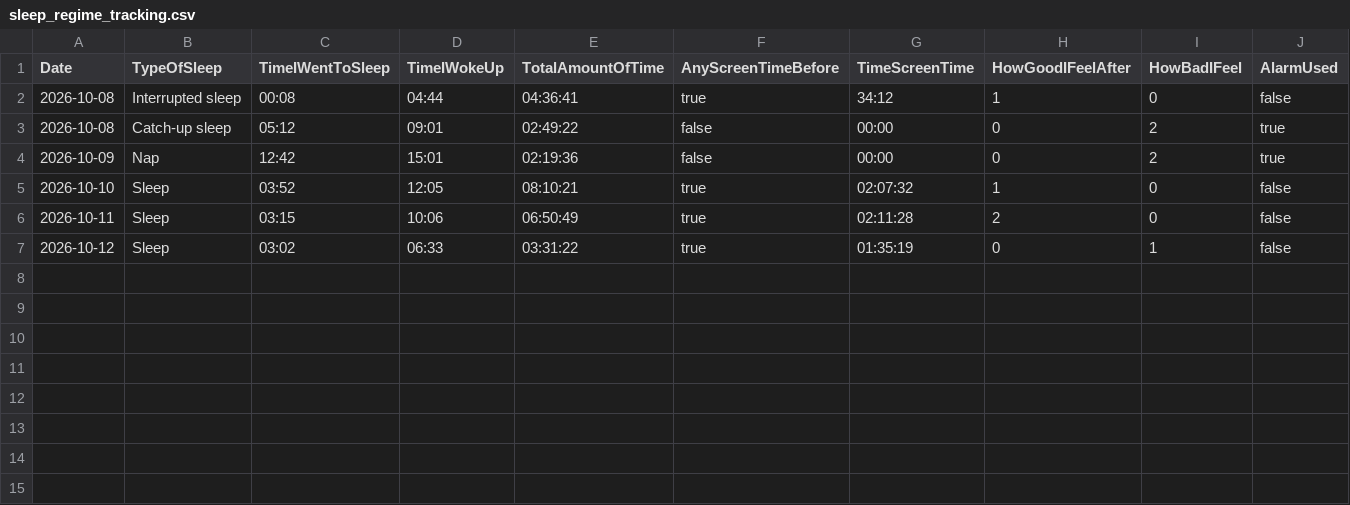
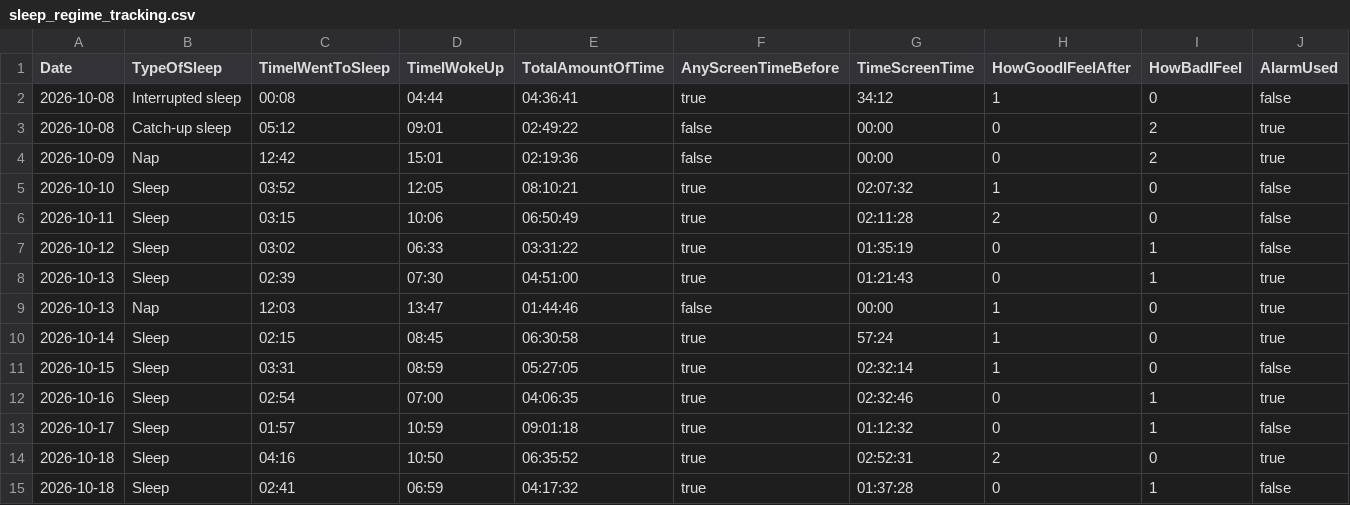
Before and after one commit to MDzh1501/Sleep_Schedule_Project, a CSV file: data/sleep_regime_tracking.csv, drawn as a sheet; only a part is shown; rows hold the shown columns only; the diff names each change by its address in the sheet, - before the commit and + after, or states it on an @@ line.

Commit message:
Data collection checkpoint 2

```diff
--- a/data/sleep_regime_tracking.csv
+++ b/data/sleep_regime_tracking.csv
+row 8: 2026-10-13 | Sleep | 02:39 | 07:30 | 04:51:00 | true | 01:21:43 | 0 | 1 | true
+row 9: 2026-10-13 | Nap | 12:03 | 13:47 | 01:44:46 | false | 00:00 | 1 | 0 | true
+row 10: 2026-10-14 | Sleep | 02:15 | 08:45 | 06:30:58 | true | 57:24 | 1 | 0 | true
+row 11: 2026-10-15 | Sleep | 03:31 | 08:59 | 05:27:05 | true | 02:32:14 | 1 | 0 | false
+row 12: 2026-10-16 | Sleep | 02:54 | 07:00 | 04:06:35 | true | 02:32:46 | 0 | 1 | true
+row 13: 2026-10-17 | Sleep | 01:57 | 10:59 | 09:01:18 | true | 01:12:32 | 0 | 1 | false
+row 14: 2026-10-18 | Sleep | 04:16 | 10:50 | 06:35:52 | true | 02:52:31 | 2 | 0 | true
+row 15: 2026-10-18 | Sleep | 02:41 | 06:59 | 04:17:32 | true | 01:37:28 | 0 | 1 | false
```
Also changed, not shown: 3 other files.
